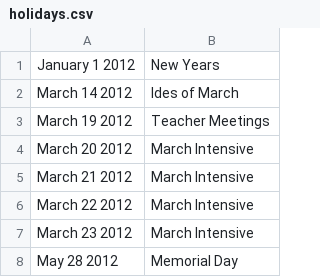
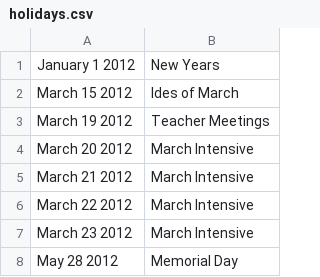
Before and after one commit to tiggerntatie/hhs-cp-site, a CSV file: hhscp/data/holidays.csv, drawn as a sheet.

Commit message:
Ides of March is the 15th

```diff
--- a/hhscp/data/holidays.csv
+++ b/hhscp/data/holidays.csv
@@ -1,3 +1,3 @@
 January 1 2012, New Years
-March 14 2012, Ides of March
+March 15 2012, Ides of March
 March 19 2012, Teacher Meetings
```
